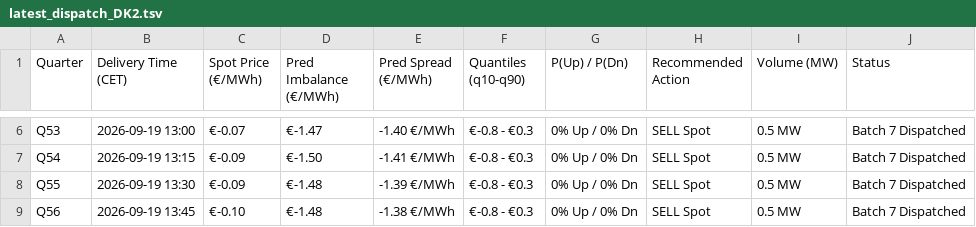
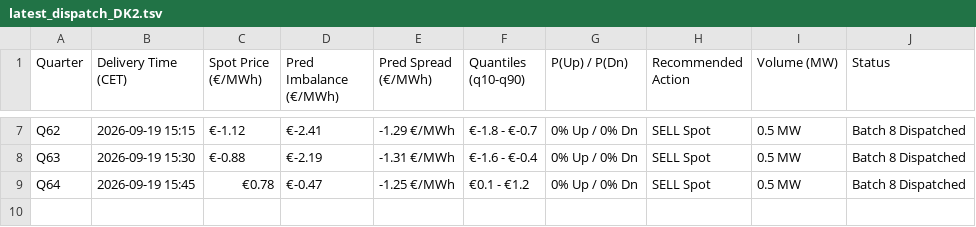
Before and after one commit to siddiqov/dk-power-imbalance-trading, a TSV file: results/dispatch_batches/latest_dispatch_DK2.tsv, drawn as a sheet; only a part is shown, gaps mark what is left out; removed rows and columns are numbered as before the commit, all else as after; the diff covers the shown part only; the diff names each change by its address in the sheet, - before the commit and + after, or states it on an @@ line.

```diff
--- a/results/dispatch_batches/latest_dispatch_DK2.tsv
+++ b/results/dispatch_batches/latest_dispatch_DK2.tsv
-A7 (Quarter): Q53
+A7 (Quarter): Q62
-B7 (Delivery Time (CET)): 2026-09-19 13:00
+B7 (Delivery Time (CET)): 2026-09-19 15:15
-C7 (Spot Price (€/MWh)): €-0.07
+C7 (Spot Price (€/MWh)): €-1.12
-D7 (Pred Imbalance (€/MWh)): €-1.47
+D7 (Pred Imbalance (€/MWh)): €-2.41
-E7 (Pred Spread (€/MWh)): -1.40 €/MWh
+E7 (Pred Spread (€/MWh)): -1.29 €/MWh
-F7 (Quantiles (q10-q90)): €-0.8 - €0.3
+F7 (Quantiles (q10-q90)): €-1.8 - €-0.7
-J7:J8 (Status): Batch 7 Dispatched
+J7:J8 (Status): Batch 8 Dispatched
-A8 (Quarter): Q54
+A8 (Quarter): Q63
-B8 (Delivery Time (CET)): 2026-09-19 13:15
+B8 (Delivery Time (CET)): 2026-09-19 15:30
-C8 (Spot Price (€/MWh)): €-0.09
+C8 (Spot Price (€/MWh)): €-0.88
-D8 (Pred Imbalance (€/MWh)): €-1.50
+D8 (Pred Imbalance (€/MWh)): €-2.19
-E8 (Pred Spread (€/MWh)): -1.41 €/MWh
+E8 (Pred Spread (€/MWh)): -1.31 €/MWh
-F8 (Quantiles (q10-q90)): €-0.8 - €0.3
+F8 (Quantiles (q10-q90)): €-1.6 - €-0.4
-row 8: Q55 | 2026-09-19 13:30 | €-0.09 | €-1.48 | -1.39 €/MWh | €-0.8 - €0.3 | 0% Up / 0% Dn | SELL Spot | 0.5 MW | Batch 7 Dispatched
-A9 (Quarter): Q56
+A9 (Quarter): Q64
-B9 (Delivery Time (CET)): 2026-09-19 13:45
+B9 (Delivery Time (CET)): 2026-09-19 15:45
-C9 (Spot Price (€/MWh)): €-0.10
+C9 (Spot Price (€/MWh)): €0.78
-D9 (Pred Imbalance (€/MWh)): €-1.48
+D9 (Pred Imbalance (€/MWh)): €-0.47
-E9 (Pred Spread (€/MWh)): -1.38 €/MWh
+E9 (Pred Spread (€/MWh)): -1.25 €/MWh
-F9 (Quantiles (q10-q90)): €-0.8 - €0.3
+F9 (Quantiles (q10-q90)): €0.1 - €1.2
-J9 (Status): Batch 7 Dispatched
+J9 (Status): Batch 8 Dispatched
```
Also changed, not shown: 1 added row and 28 edited cells elsewhere in this file, results/96Q_future_table_DK1.csv, results/96Q_future_table_DK2.csv, 47 other files.
